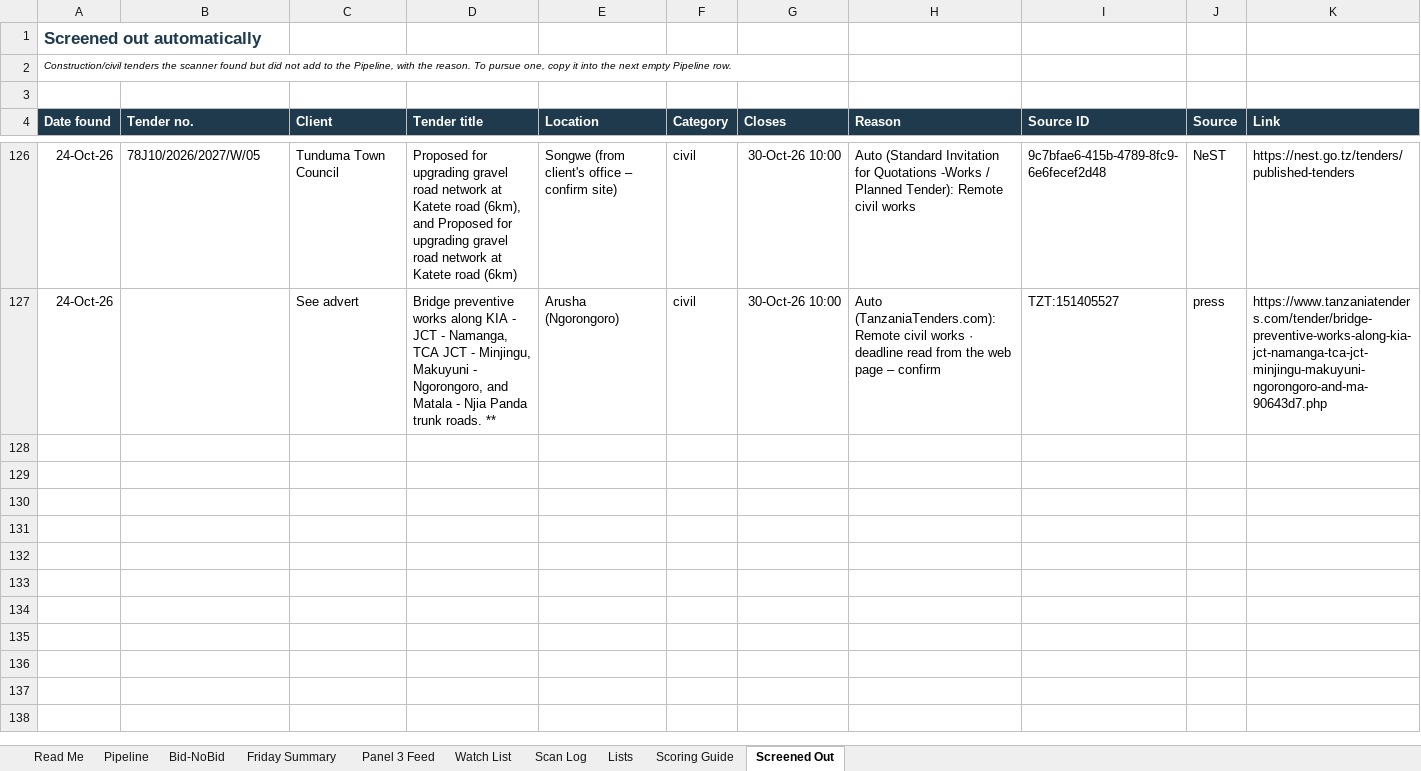
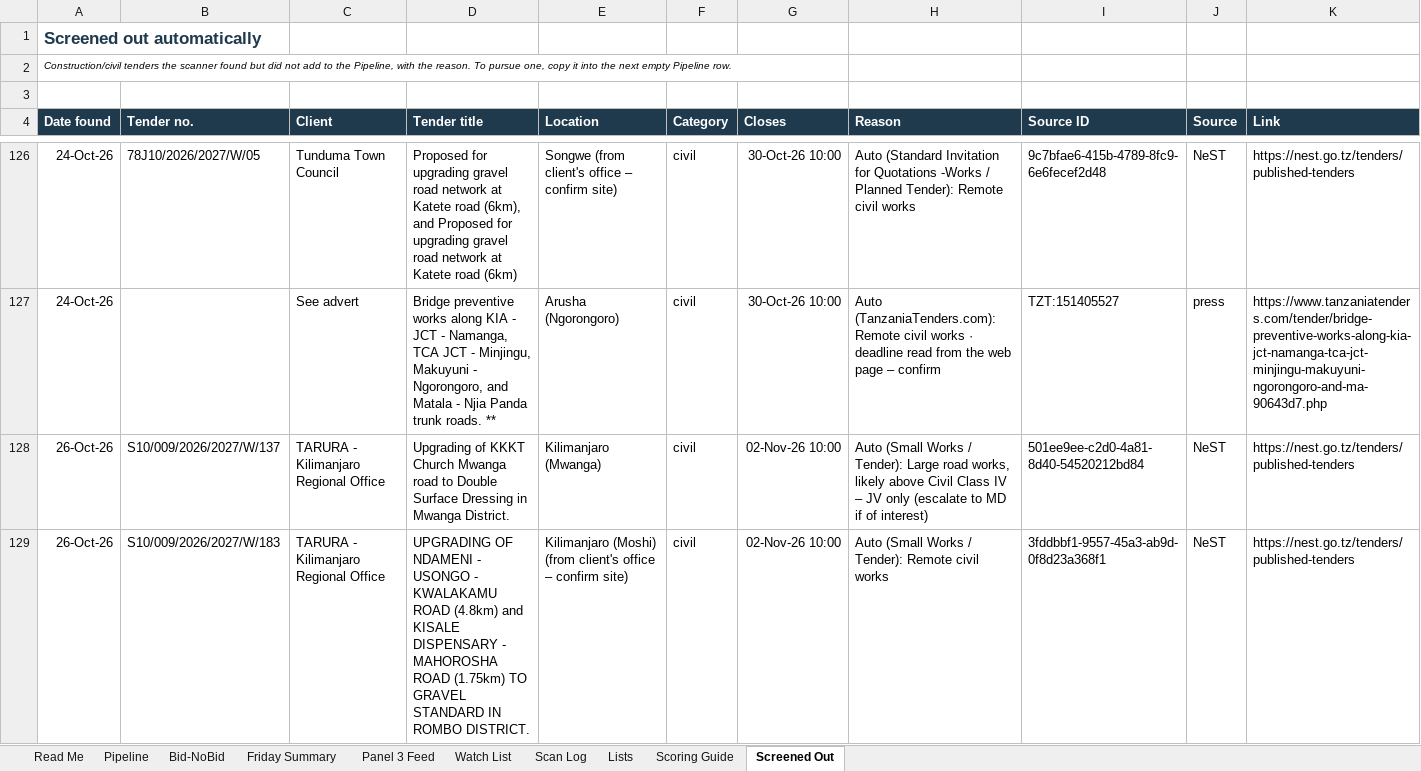
Before and after one commit to frankkashushura/nordic-tender-scanner, an Excel workbook: data/Nordic_Opportunity_Pipeline.xlsx, sheet Screened Out, drawn as a sheet; only a part is shown, gaps mark what is left out; values as stored, in another font and other column widths than the file's, no borders; the diff names each change by its address in the sheet, - before the commit and + after, or states it on an @@ line.

```diff
--- a/data/Nordic_Opportunity_Pipeline.xlsx (sheet Screened Out)
+++ b/data/Nordic_Opportunity_Pipeline.xlsx (sheet Screened Out)
+row 128: 26-Oct-26 | S10/009/2026/2027/W/137 | TARURA - Kilimanjaro Regional Office | Upgrading of KKKT Church Mwanga road to Double Surface Dressing in Mwanga District. | Kilimanjaro (Mwanga) | civil | 02-Nov-26 10:00 | Auto (Small Works / Tender): Large road works, likely above Civil Class IV – JV only (escalate to MD if of interest) | 501ee9ee-c2d0-4a81-8d40-54520212bd84 | NeST | https://nest.go.tz/tenders/published-tenders
+row 129: 26-Oct-26 | S10/009/2026/2027/W/183 | TARURA - Kilimanjaro Regional Office | UPGRADING OF NDAMENI - USONGO - KWALAKAMU ROAD (4.8km) and KISALE DISPENSARY - MAHOROSHA ROAD (1.75km) TO GRAVEL STANDARD IN ROMBO DISTRICT. | Kilimanjaro (Moshi) (from client's office – confirm site) | civil | 02-Nov-26 10:00 | Auto (Small Works / Tender): Remote civil works | 3fddbbf1-9557-45a3-ab9d-0f8d23a368f1 | NeST | https://nest.go.tz/tenders/published-tenders
```
Also changed, not shown: sheet Pipeline, sheet Scan Log, sheet Bid-NoBid, 6 other files.
